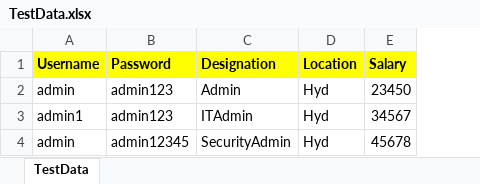
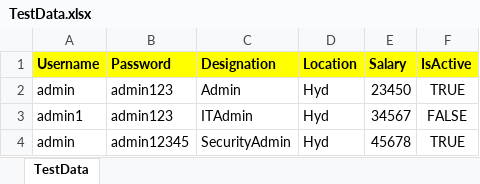
Before and after one commit to SrikanthChincholi/batch21SoftTest, an Excel workbook: testSampleProj/DataFiles/TestData.xlsx, sheet TestData, drawn as a sheet; values as stored, in another font and other column widths than the file's, no borders; the diff names each change by its address in the sheet, - before the commit and + after, or states it on an @@ line.

Commit message:
2 approaches of reading data

```diff
--- a/testSampleProj/DataFiles/TestData.xlsx (sheet TestData)
+++ b/testSampleProj/DataFiles/TestData.xlsx (sheet TestData)
+column F (IsActive), rows 2-4: TRUE | FALSE | TRUE
```
Also changed, not shown: 1 other file.
